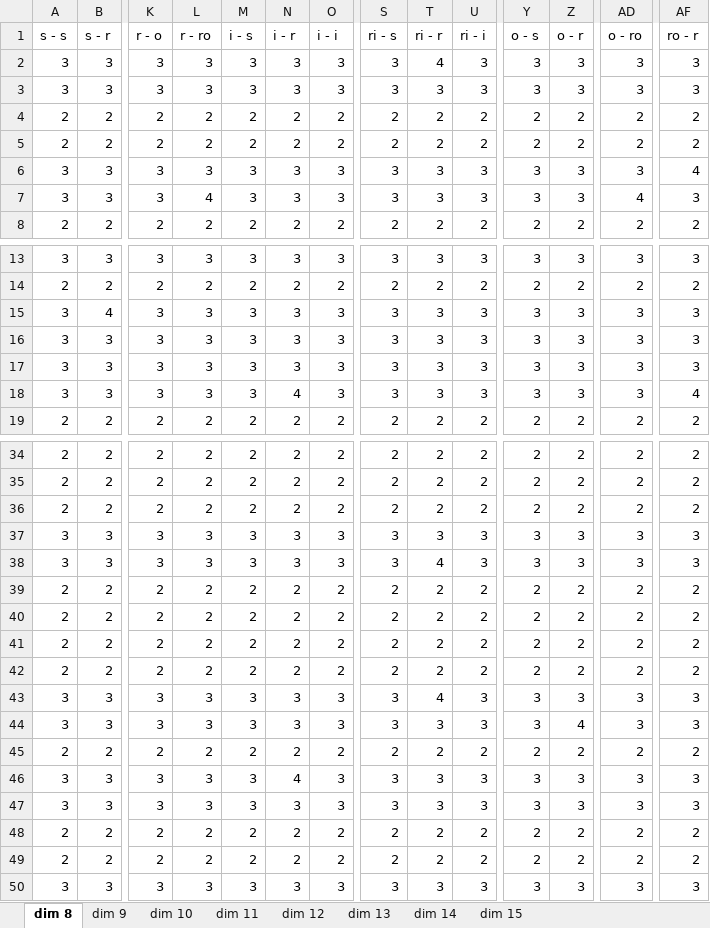
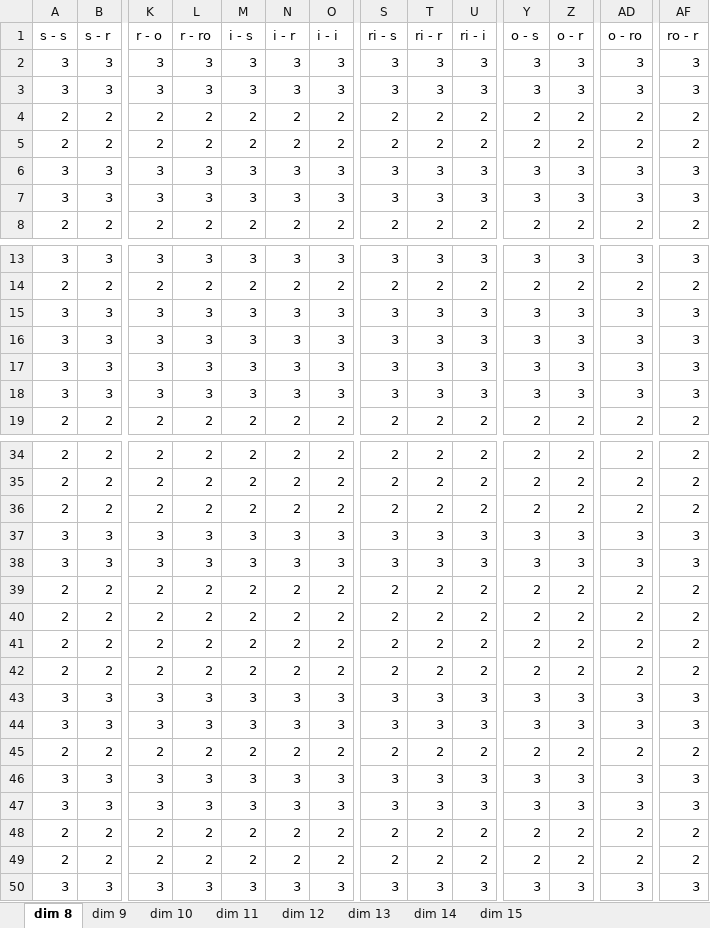
Before and after one commit to jcuevas-rozo/finite-topological-spaces, an Excel workbook: dvfields-strategies-regular/results/results_random_regular.xlsx, sheet dim 8, drawn as a sheet; only a part is shown, gaps mark what is left out; values as stored, in another font and other column widths than the file's, no borders; table styles not drawn; removed rows and columns are numbered as before the commit, all else as after; rows hold the shown columns only; the diff covers the shown part only; the diff names each change by its address in the sheet, - before the commit and + after, or states it on an @@ line.

```diff
--- a/dvfields-strategies-regular/results/results_random_regular.xlsx (sheet dim 8)
+++ b/dvfields-strategies-regular/results/results_random_regular.xlsx (sheet dim 8)
-T2 (ri - r): 4
+T2 (ri - r): 3
-AF6 (ro - r): 4
+AF6 (ro - r): 3
-L7 (r - ro): 4
+L7 (r - ro): 3
-AD7 (o - ro): 4
+AD7 (o - ro): 3
-row 15: 3 | 4 | 3 | 3 | 3 | 3 | 3 | 3 | 3 | 3 | 3 | 3 | 3 | 3
-N17 (i - r): 4
+N17 (i - r): 3
-AF17 (ro - r): 4
+AF17 (ro - r): 3
+row 18: 3 | 3 | 3 | 3 | 3 | 3 | 3 | 3 | 3 | 3 | 3 | 3 | 3 | 3
-T38 (ri - r): 4
+T38 (ri - r): 3
-T43 (ri - r): 4
+T43 (ri - r): 3
-Z44 (o - r): 4
+Z44 (o - r): 3
-N46 (i - r): 4
+N46 (i - r): 3
```
Also changed, not shown: 2 edited cells elsewhere in this sheet, sheet dim 14, sheet dim 13, sheet dim 10, sheet dim 11, sheet dim 9, sheet dim 12, 1 more sheet, 11 other files.
